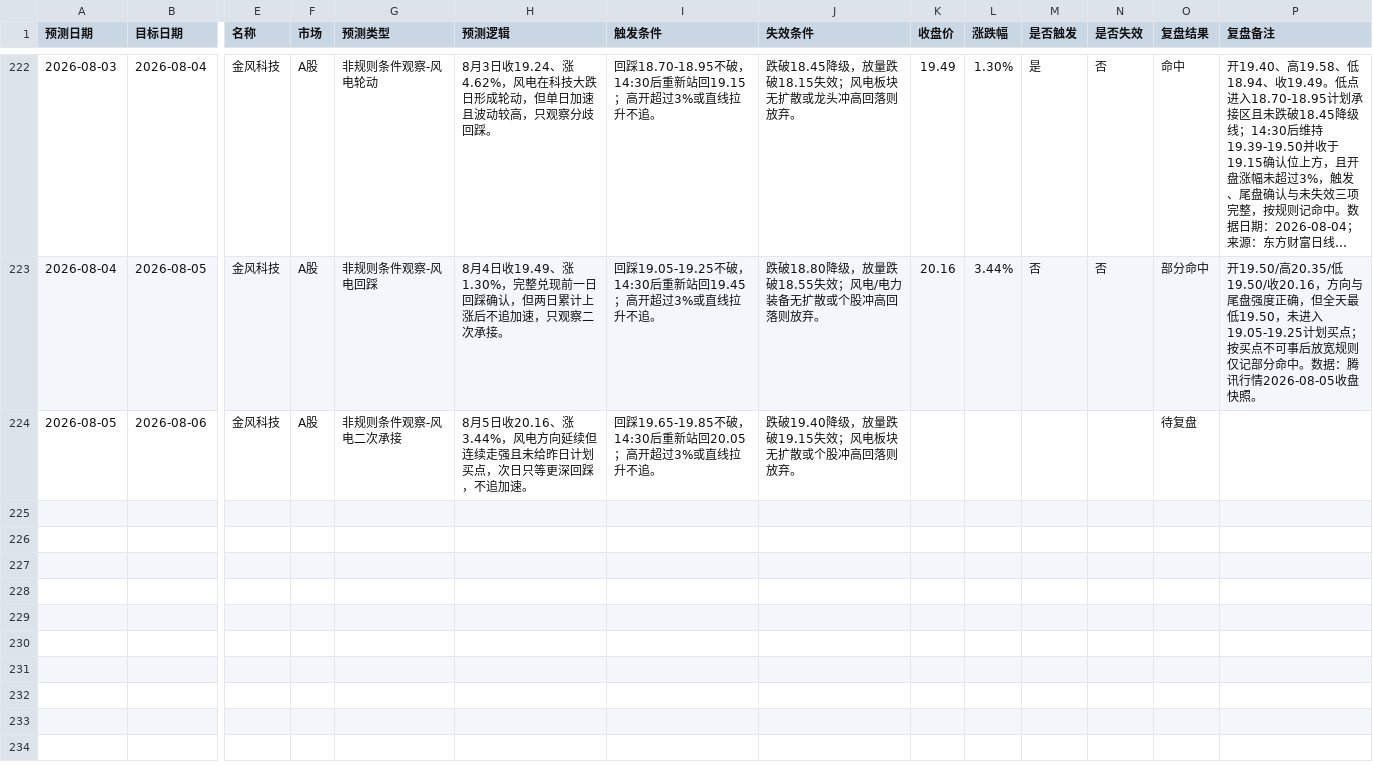
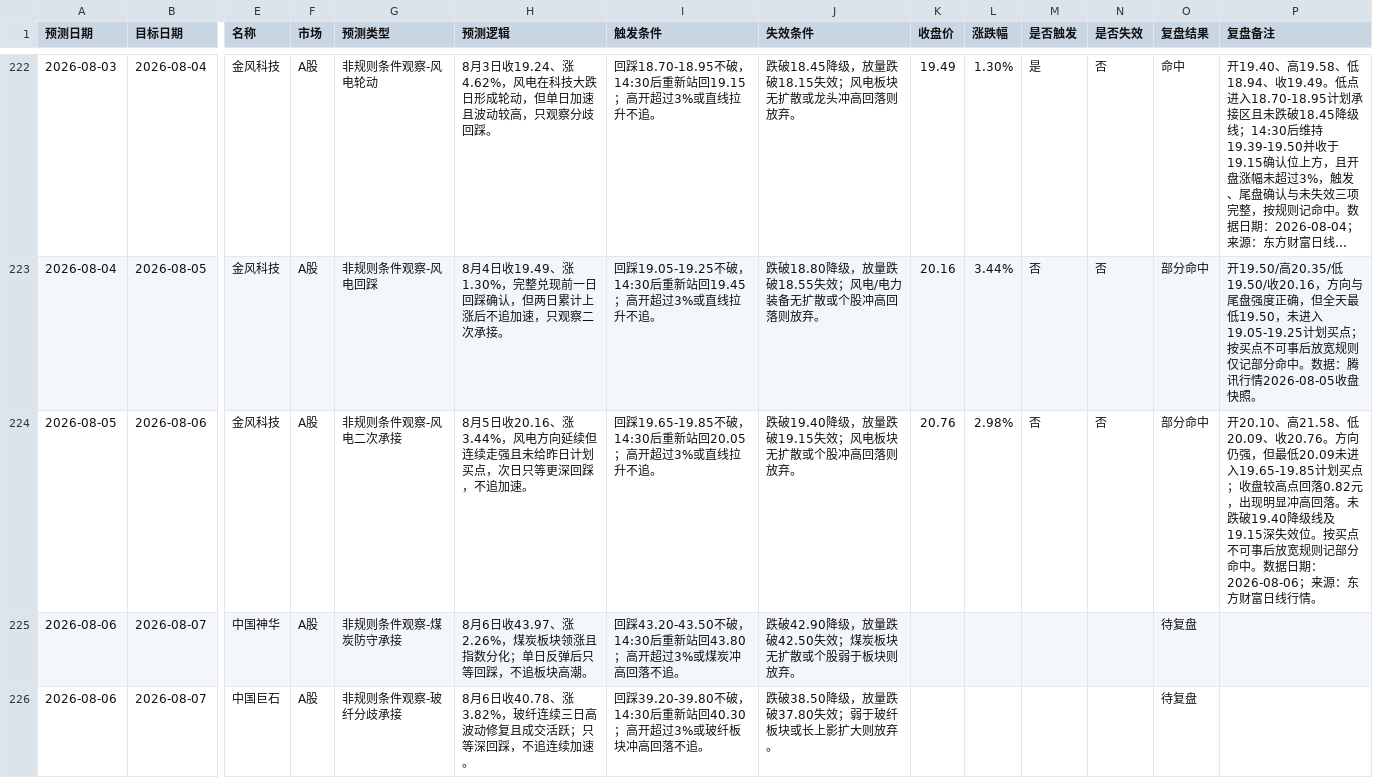
Before and after one commit to yuey4654-ux/stock, a CSV file: prediction_tracking/daily_predictions.csv, drawn as a sheet; only a part is shown, gaps mark what is left out; long unchanged cells end in …; rows hold the shown columns only; the diff covers the shown part only; the diff names each change by its address in the sheet, - before the commit and + after, or states it on an @@ line.

Commit message:
Daily project backup 2026-08-06

```diff
--- a/prediction_tracking/daily_predictions.csv
+++ b/prediction_tracking/daily_predictions.csv
-K224 (收盘价): (empty)
+K224 (收盘价): 20.76
-L224 (涨跌幅): (empty)
+L224 (涨跌幅): 2.98%
-M224 (是否触发): (empty)
+M224 (是否触发): 否
-N224 (是否失效): (empty)
+N224 (是否失效): 否
-O224 (复盘结果): 待复盘
+O224 (复盘结果): 部分命中
-P224 (复盘备注): (empty)
+P224 (复盘备注): 开20.10、高21.58、低20.09、收20.76。方向仍强，但最低20.09未进入19.65-19.85计划买点；收盘较高点回落0.82元，出现明显冲高回落。未跌破19.40降级线及19.15深失效位。按买点不可事后放宽规则记部分命中。数据日期：2026-08-06；来源：东方财富日线行情。
+row 225: 2026-08-06 | 2026-08-07 | 中国神华 | A股 | 非规则条件观察-煤炭防守承接 | 8月6日收43.97、涨2.26%，煤炭板块领涨且指数分化；单日反弹后只等回踩，不追板块高潮。 | 回踩43.20-43.50不破，14:30后重新站回43.80；高开超过3%或煤炭冲高回落不追。 | 跌破42.90降级，放量跌破42.50失效；煤炭板块无扩散或个股弱于板块则放弃。 |  |  |  |  | 待复盘
+row 226: 2026-08-06 | 2026-08-07 | 中国巨石 | A股 | 非规则条件观察-玻纤分歧承接 | 8月6日收40.78、涨3.82%，玻纤连续三日高波动修复且成交活跃；只等深回踩，不追连续加速。 | 回踩39.20-39.80不破，14:30后重新站回40.30；高开超过3%或玻纤板块冲高回落不追。 | 跌破38.50降级，放量跌破37.80失效；弱于玻纤板块或长上影扩大则放弃。 |  |  |  |  | 待复盘
```
Also changed, not shown: 3 added rows elsewhere in this file, prediction_tracking/daily_review_summary.csv, prediction_tracking/hk_daily_predictions.csv, 10 other files.
